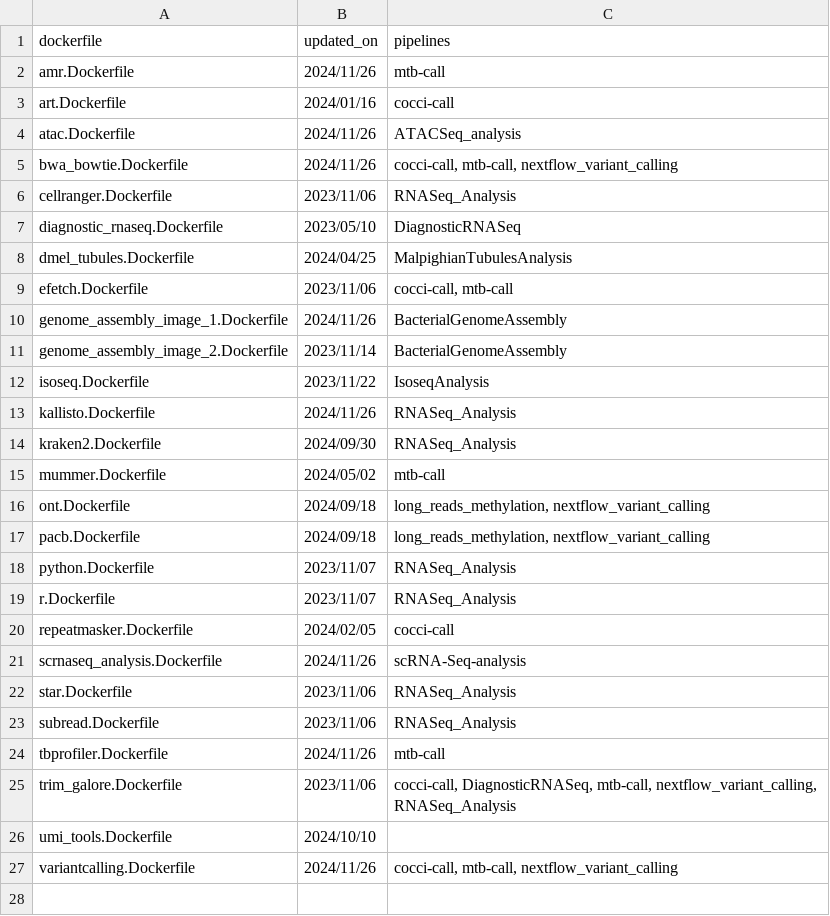
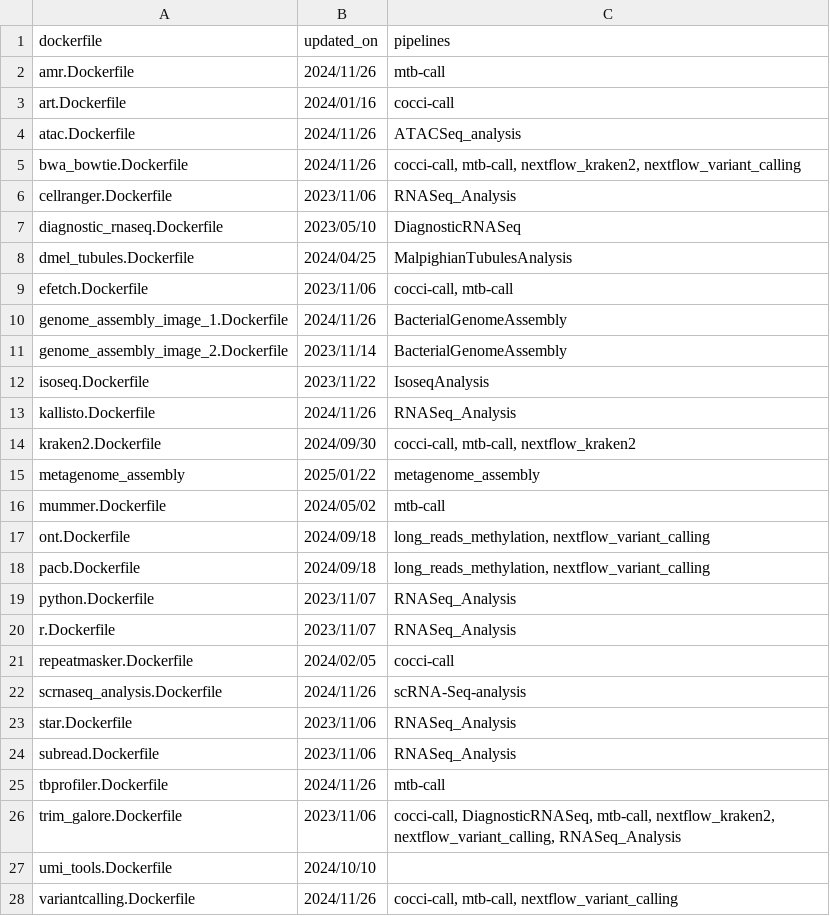
Before and after one commit to mmarchetti90/dockerfiles, a TSV file: dockerfiles_manifest.tsv, drawn as a sheet.

Commit message:
updated dockerfiles and added metagenome one

```diff
--- a/dockerfiles_manifest.tsv
+++ b/dockerfiles_manifest.tsv
@@ -4,3 +4,3 @@ art.Dockerfile	2024/01/16	cocci-call
 atac.Dockerfile	2024/11/26	ATACSeq_analysis
-bwa_bowtie.Dockerfile	2024/11/26	cocci-call, mtb-call, nextflow_variant_calling
+bwa_bowtie.Dockerfile	2024/11/26	cocci-call, mtb-call, nextflow_kraken2, nextflow_variant_calling
 cellranger.Dockerfile	2023/11/06	RNASeq_Analysis
@@ -13,3 +13,4 @@ isoseq.Dockerfile	2023/11/22	IsoseqAnalysis
 kallisto.Dockerfile	2024/11/26	RNASeq_Analysis
-kraken2.Dockerfile	2024/09/30	RNASeq_Analysis
+kraken2.Dockerfile	2024/09/30	cocci-call, mtb-call, nextflow_kraken2
+metagenome_assembly	2025/01/22	metagenome_assembly
 mummer.Dockerfile	2024/05/02	mtb-call
@@ -24,3 +25,3 @@ subread.Dockerfile	2023/11/06	RNASeq_Analysis
 tbprofiler.Dockerfile	2024/11/26	mtb-call
-trim_galore.Dockerfile	2023/11/06	cocci-call, DiagnosticRNASeq, mtb-call, nextflow_variant_calling, RNASeq_Analysis
+trim_galore.Dockerfile	2023/11/06	cocci-call, DiagnosticRNASeq, mtb-call, nextflow_kraken2, nextflow_variant_calling, RNASeq_Analysis
 umi_tools.Dockerfile	2024/10/10	
```
Also changed, not shown: 1 other file.
